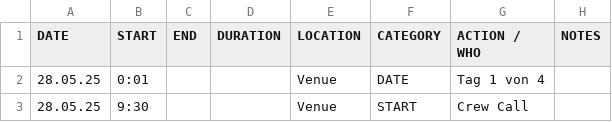
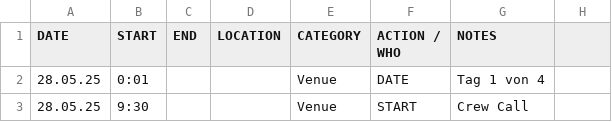
Before and after one commit to goodfillow/rebstock-ttv2, a CSV file: festival_schedule.csv, drawn as a sheet; only a part is shown.

Commit message:
Update festival_schedule.csv

```diff
--- a/festival_schedule.csv
+++ b/festival_schedule.csv
@@ -1,2 +1,2 @@
-DATE,START,END,DURATION,LOCATION,CATEGORY,ACTION / WHO,NOTES
+DATE,START,END,LOCATION,CATEGORY,ACTION / WHO,NOTES
 28.05.25,0:01,,,Venue,DATE,Tag 1 von 4,
```
